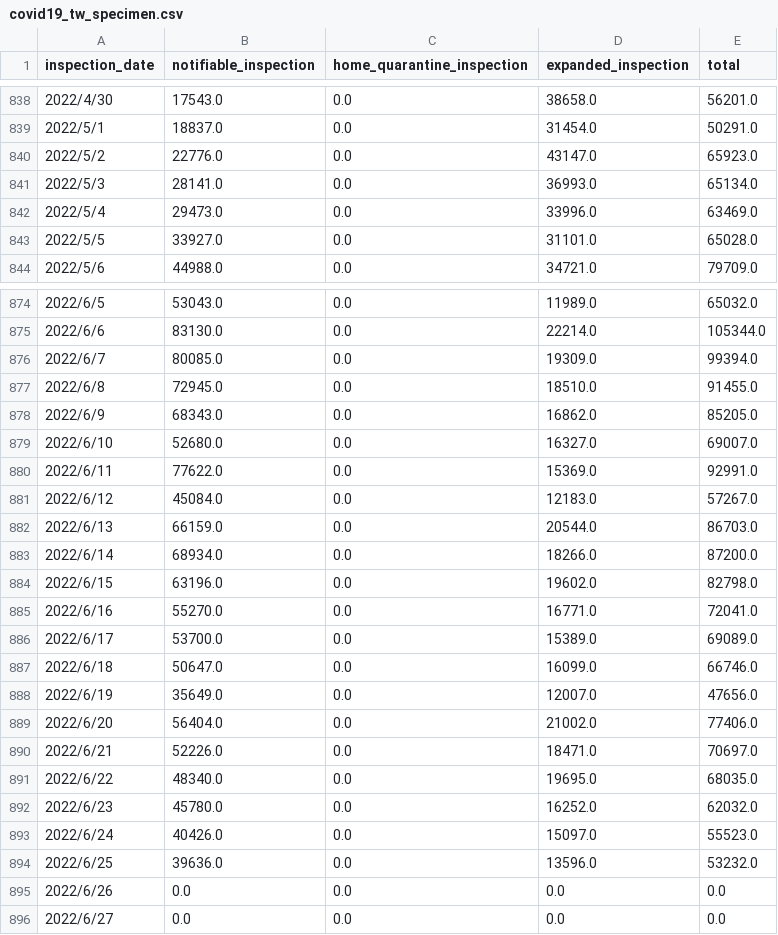
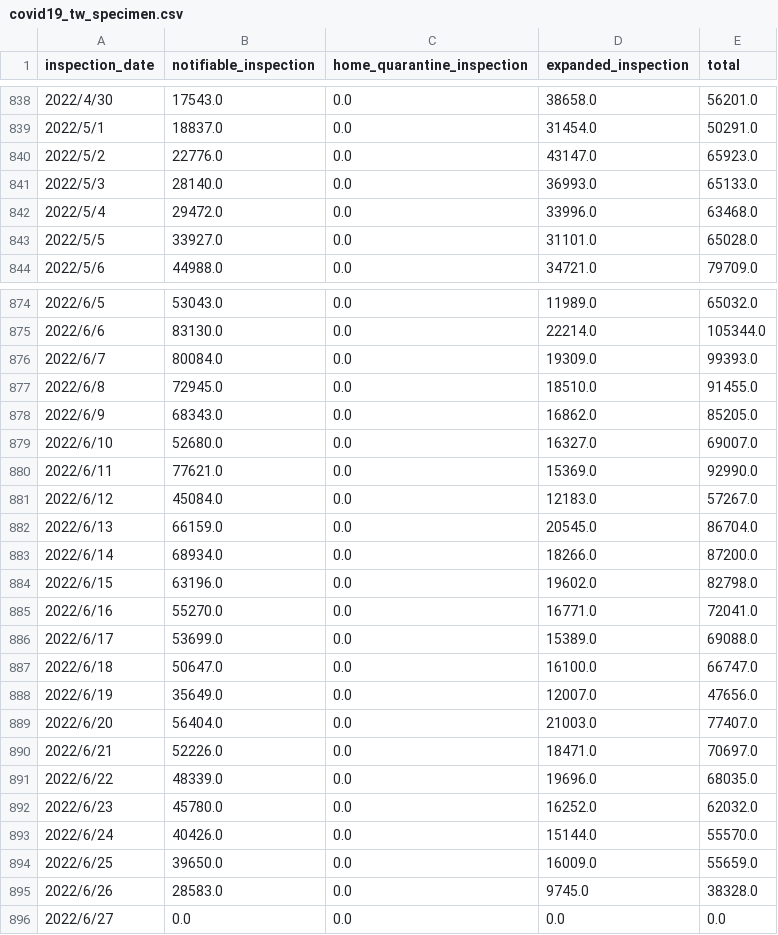
Before and after one commit to lablnet/covid19, a CSV file: datasets/Countries/Taiwan/covid19_tw_specimen.csv, drawn as a sheet; only a part is shown, gaps mark what is left out; the diff covers the shown part only.

```diff
--- a/datasets/Countries/Taiwan/covid19_tw_specimen.csv
+++ b/datasets/Countries/Taiwan/covid19_tw_specimen.csv
@@ -840,4 +840,4 @@ inspection_date,notifiable_inspection,home_quarantine_inspection,expanded_inspec
 2022/5/2,22776.0,0.0,43147.0,65923.0
-2022/5/3,28141.0,0.0,36993.0,65134.0
-2022/5/4,29473.0,0.0,33996.0,63469.0
+2022/5/3,28140.0,0.0,36993.0,65133.0
+2022/5/4,29472.0,0.0,33996.0,63468.0
 2022/5/5,33927.0,0.0,31101.0,65028.0
@@ -875,3 +875,3 @@ inspection_date,notifiable_inspection,home_quarantine_inspection,expanded_inspec
 2022/6/6,83130.0,0.0,22214.0,105344.0
-2022/6/7,80085.0,0.0,19309.0,99394.0
+2022/6/7,80084.0,0.0,19309.0,99393.0
 2022/6/8,72945.0,0.0,18510.0,91455.0
@@ -879,5 +879,5 @@ inspection_date,notifiable_inspection,home_quarantine_inspection,expanded_inspec
 2022/6/10,52680.0,0.0,16327.0,69007.0
-2022/6/11,77622.0,0.0,15369.0,92991.0
+2022/6/11,77621.0,0.0,15369.0,92990.0
 2022/6/12,45084.0,0.0,12183.0,57267.0
-2022/6/13,66159.0,0.0,20544.0,86703.0
+2022/6/13,66159.0,0.0,20545.0,86704.0
 2022/6/14,68934.0,0.0,18266.0,87200.0
@@ -885,12 +885,12 @@ inspection_date,notifiable_inspection,home_quarantine_inspection,expanded_inspec
 2022/6/16,55270.0,0.0,16771.0,72041.0
-2022/6/17,53700.0,0.0,15389.0,69089.0
-2022/6/18,50647.0,0.0,16099.0,66746.0
+2022/6/17,53699.0,0.0,15389.0,69088.0
+2022/6/18,50647.0,0.0,16100.0,66747.0
 2022/6/19,35649.0,0.0,12007.0,47656.0
-2022/6/20,56404.0,0.0,21002.0,77406.0
+2022/6/20,56404.0,0.0,21003.0,77407.0
 2022/6/21,52226.0,0.0,18471.0,70697.0
-2022/6/22,48340.0,0.0,19695.0,68035.0
+2022/6/22,48339.0,0.0,19696.0,68035.0
 2022/6/23,45780.0,0.0,16252.0,62032.0
-2022/6/24,40426.0,0.0,15097.0,55523.0
-2022/6/25,39636.0,0.0,13596.0,53232.0
-2022/6/26,0.0,0.0,0.0,0.0
+2022/6/24,40426.0,0.0,15144.0,55570.0
+2022/6/25,39650.0,0.0,16009.0,55659.0
+2022/6/26,28583.0,0.0,9745.0,38328.0
 2022/6/27,0.0,0.0,0.0,0.0
```
Also changed, not shown: 8 edited cells elsewhere in this file, datasets/Countries/Taiwan/covid19_tw_stats.csv.
